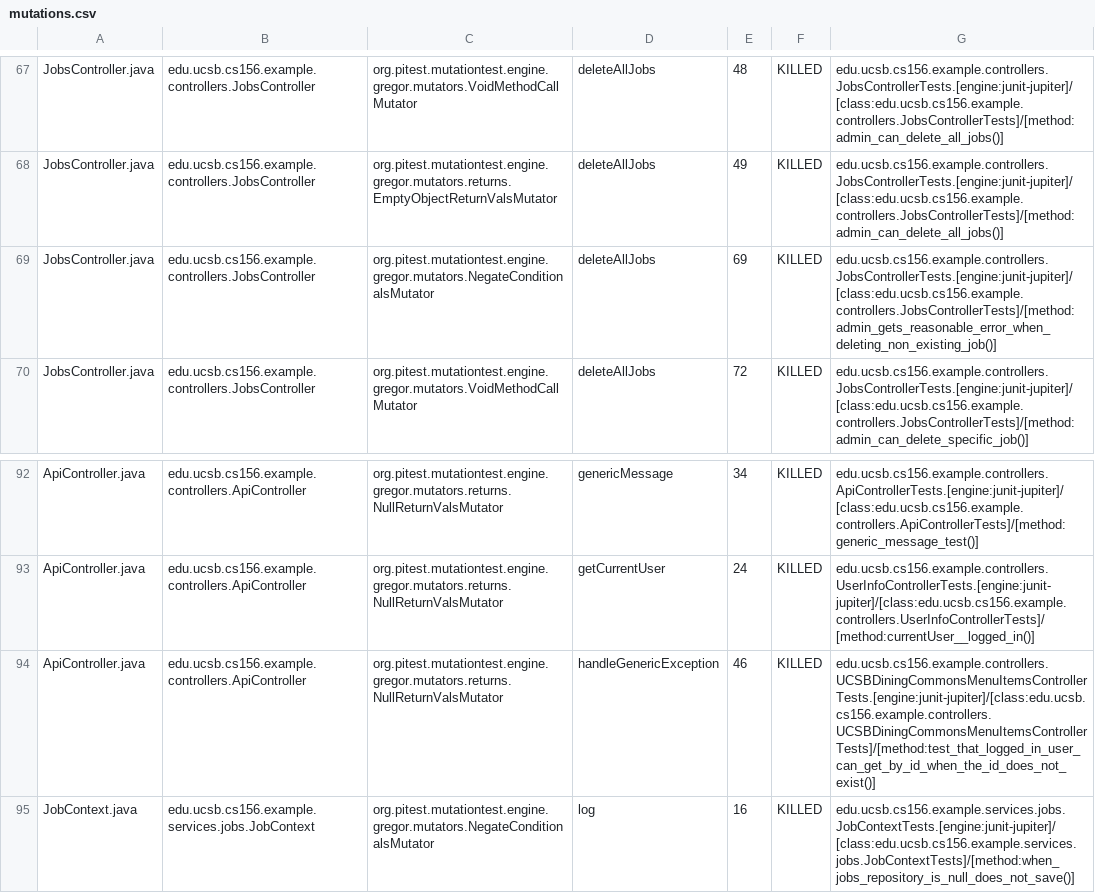
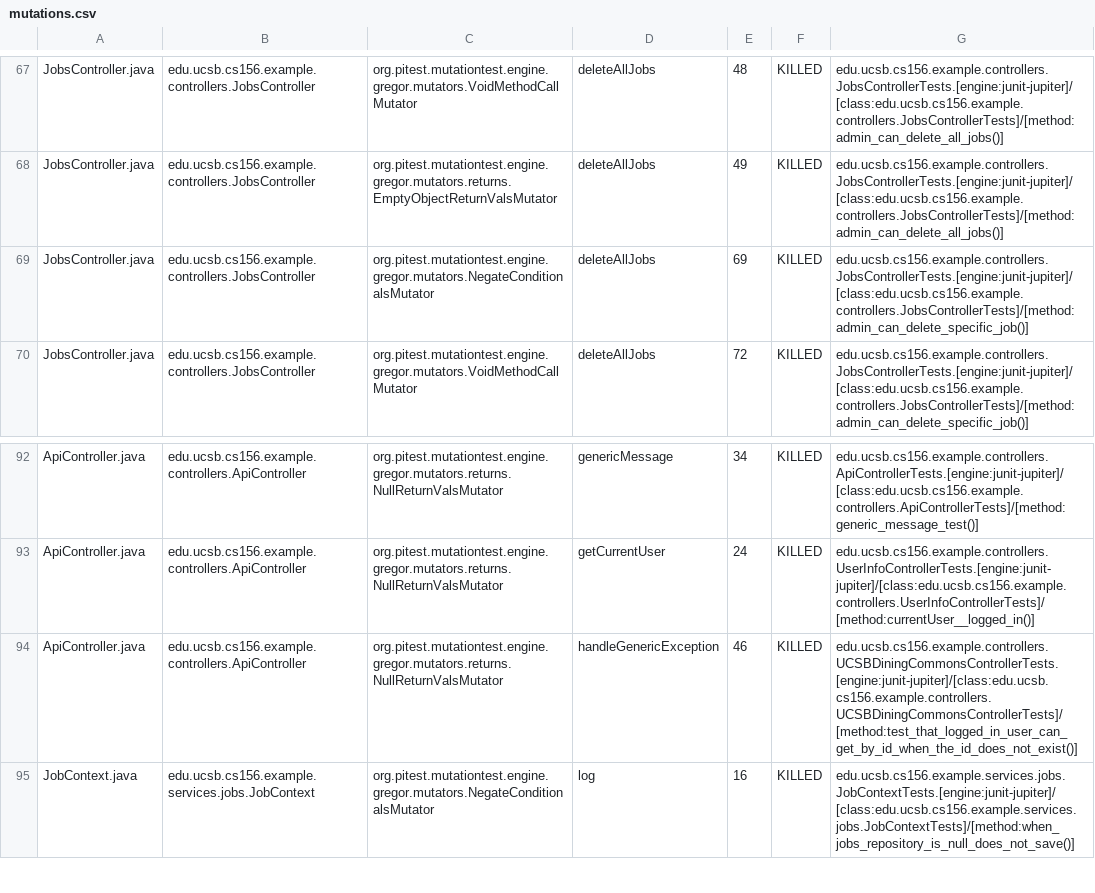
Before and after one commit to ucsb-cs156-f25/team02-f25-05, a CSV file: prs/99/pitest/mutations.csv, drawn as a sheet; only a part is shown, gaps mark what is left out.

Commit message:
Deploying to gh-pages from @ ucsb-cs156-f25/team02-f25-05@c861b19f13aa5ee8455818b2b510137e6f9a5d6b 🚀

```diff
--- a/prs/99/pitest/mutations.csv
+++ b/prs/99/pitest/mutations.csv
@@ -68,3 +68,3 @@ JobsController.java,edu.ucsb.cs156.example.controllers.JobsController,org.pitest
 JobsController.java,edu.ucsb.cs156.example.controllers.JobsController,org.pitest.mutationtest.engine.gregor.mutators.returns.EmptyObjectReturnValsMutator,deleteAllJobs,49,KILLED,edu.ucsb.cs156.example.controllers.JobsControllerTests.[engine:junit-jupiter]/[class:edu.ucsb.cs156.example.controllers.JobsControllerTests]/[method:admin_can_delete_all_jobs()]
-JobsController.java,edu.ucsb.cs156.example.controllers.JobsController,org.pitest.mutationtest.engine.gregor.mutators.NegateConditionalsMutator,deleteAllJobs,69,KILLED,edu.ucsb.cs156.example.controllers.JobsControllerTests.[engine:junit-jupiter]/[class:edu.ucsb.cs156.example.controllers.JobsControllerTests]/[method:admin_gets_reasonable_error_when_deleting_non_existing_job()]
+JobsController.java,edu.ucsb.cs156.example.controllers.JobsController,org.pitest.mutationtest.engine.gregor.mutators.NegateConditionalsMutator,deleteAllJobs,69,KILLED,edu.ucsb.cs156.example.controllers.JobsControllerTests.[engine:junit-jupiter]/[class:edu.ucsb.cs156.example.controllers.JobsControllerTests]/[method:admin_can_delete_specific_job()]
 JobsController.java,edu.ucsb.cs156.example.controllers.JobsController,org.pitest.mutationtest.engine.gregor.mutators.VoidMethodCallMutator,deleteAllJobs,72,KILLED,edu.ucsb.cs156.example.controllers.JobsControllerTests.[engine:junit-jupiter]/[class:edu.ucsb.cs156.example.controllers.JobsControllerTests]/[method:admin_can_delete_specific_job()]
@@ -93,3 +93,3 @@ ApiController.java,edu.ucsb.cs156.example.controllers.ApiController,org.pitest.m
 ApiController.java,edu.ucsb.cs156.example.controllers.ApiController,org.pitest.mutationtest.engine.gregor.mutators.returns.NullReturnValsMutator,getCurrentUser,24,KILLED,edu.ucsb.cs156.example.controllers.UserInfoControllerTests.[engine:junit-jupiter]/[class:edu.ucsb.cs156.example.controllers.UserInfoControllerTests]/[method:currentUser__logged_in()]
-ApiController.java,edu.ucsb.cs156.example.controllers.ApiController,org.pitest.mutationtest.engine.gregor.mutators.returns.NullReturnValsMutator,handleGenericException,46,KILLED,edu.ucsb.cs156.example.controllers.UCSBDiningCommonsMenuItemsControllerTests.[engine:junit-jupiter]/[class:edu.ucsb.cs156.example.controllers.UCSBDiningCommonsMenuItemsControllerTests]/[method:test_that_logged_in_user_can_get_by_id_when_the_id_does_not_exist()]
+ApiController.java,edu.ucsb.cs156.example.controllers.ApiController,org.pitest.mutationtest.engine.gregor.mutators.returns.NullReturnValsMutator,handleGenericException,46,KILLED,edu.ucsb.cs156.example.controllers.UCSBDiningCommonsControllerTests.[engine:junit-jupiter]/[class:edu.ucsb.cs156.example.controllers.UCSBDiningCommonsControllerTests]/[method:test_that_logged_in_user_can_get_by_id_when_the_id_does_not_exist()]
 JobContext.java,edu.ucsb.cs156.example.services.jobs.JobContext,org.pitest.mutationtest.engine.gregor.mutators.NegateConditionalsMutator,log,16,KILLED,edu.ucsb.cs156.example.services.jobs.JobContextTests.[engine:junit-jupiter]/[class:edu.ucsb.cs156.example.services.jobs.JobContextTests]/[method:when_jobs_repository_is_null_does_not_save()]
```
Also changed, not shown: 16 other files.
